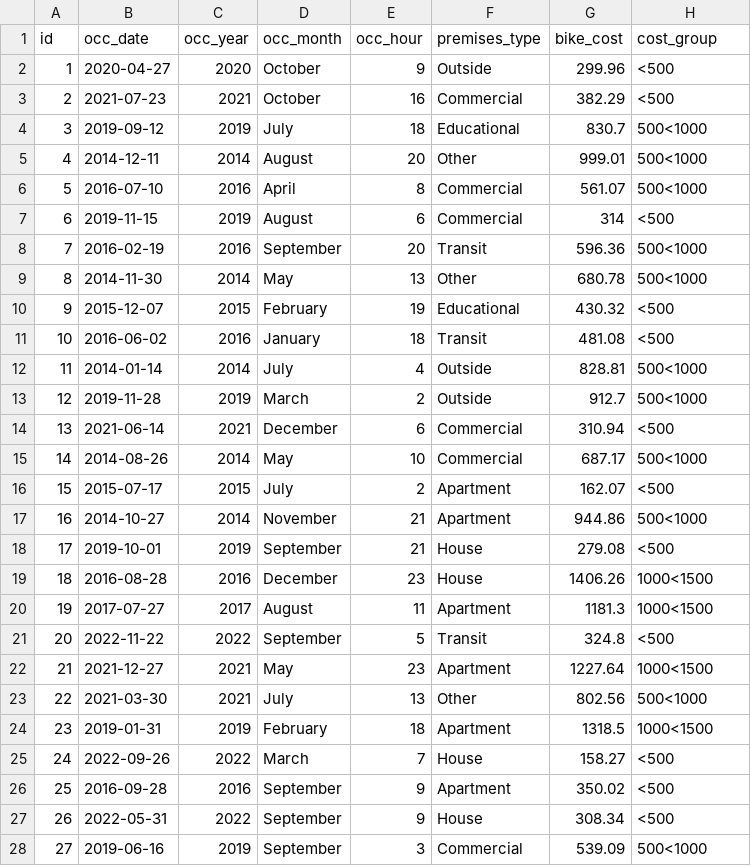
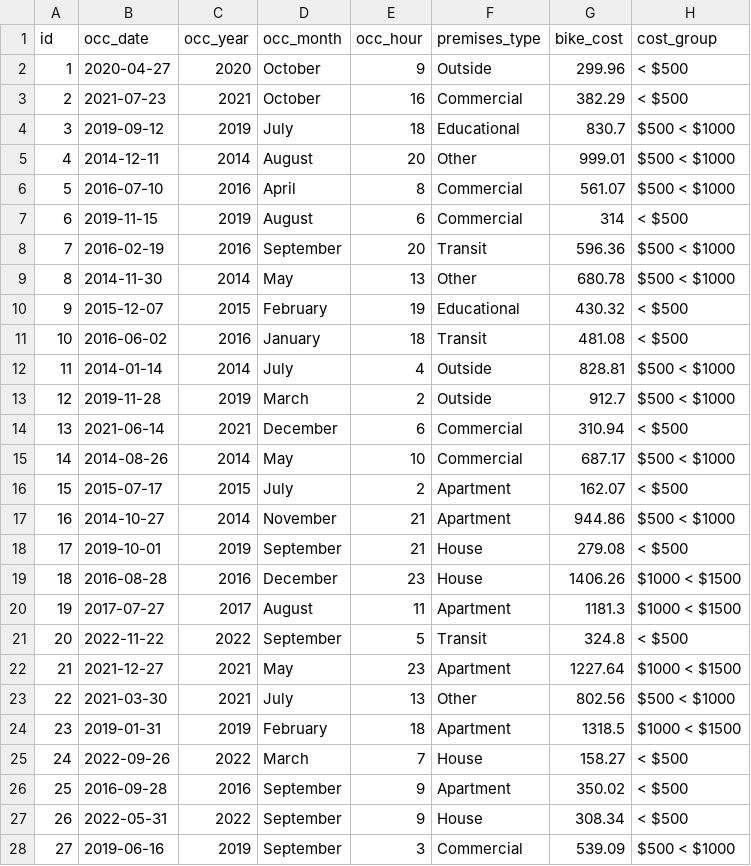
Before and after one commit to tonytto/Investigating-Bicycle-Theft-in-Toronto, a CSV file: data/raw_data/simulated.csv, drawn as a sheet; only a part is shown; the diff covers the shown part only.

```diff
--- a/data/raw_data/simulated.csv
+++ b/data/raw_data/simulated.csv
@@ -1,28 +1,28 @@
 id,occ_date,occ_year,occ_month,occ_hour,premises_type,bike_cost,cost_group
-1,2020-04-27,2020,October,9,Outside,299.96,<500
-2,2021-07-23,2021,October,16,Commercial,382.29,<500
-3,2019-09-12,2019,July,18,Educational,830.7,500<1000
-4,2014-12-11,2014,August,20,Other,999.01,500<1000
-5,2016-07-10,2016,April,8,Commercial,561.07,500<1000
-6,2019-11-15,2019,August,6,Commercial,314,<500
-7,2016-02-19,2016,September,20,Transit,596.36,500<1000
-8,2014-11-30,2014,May,13,Other,680.78,500<1000
-9,2015-12-07,2015,February,19,Educational,430.32,<500
-10,2016-06-02,2016,January,18,Transit,481.08,<500
-11,2014-01-14,2014,July,4,Outside,828.81,500<1000
-12,2019-11-28,2019,March,2,Outside,912.7,500<1000
-13,2021-06-14,2021,December,6,Commercial,310.94,<500
-14,2014-08-26,2014,May,10,Commercial,687.17,500<1000
-15,2015-07-17,2015,July,2,Apartment,162.07,<500
-16,2014-10-27,2014,November,21,Apartment,944.86,500<1000
-17,2019-10-01,2019,September,21,House,279.08,<500
-18,2016-08-28,2016,December,23,House,1406.26,1000<1500
-19,2017-07-27,2017,August,11,Apartment,1181.3,1000<1500
-20,2022-11-22,2022,September,5,Transit,324.8,<500
-21,2021-12-27,2021,May,23,Apartment,1227.64,1000<1500
-22,2021-03-30,2021,July,13,Other,802.56,500<1000
-23,2019-01-31,2019,February,18,Apartment,1318.5,1000<1500
-24,2022-09-26,2022,March,7,House,158.27,<500
-25,2016-09-28,2016,September,9,Apartment,350.02,<500
-26,2022-05-31,2022,September,9,House,308.34,<500
-27,2019-06-16,2019,September,3,Commercial,539.09,500<1000
+1,2020-04-27,2020,October,9,Outside,299.96,< $500
+2,2021-07-23,2021,October,16,Commercial,382.29,< $500
+3,2019-09-12,2019,July,18,Educational,830.7,$500 < $1000
+4,2014-12-11,2014,August,20,Other,999.01,$500 < $1000
+5,2016-07-10,2016,April,8,Commercial,561.07,$500 < $1000
+6,2019-11-15,2019,August,6,Commercial,314,< $500
+7,2016-02-19,2016,September,20,Transit,596.36,$500 < $1000
+8,2014-11-30,2014,May,13,Other,680.78,$500 < $1000
+9,2015-12-07,2015,February,19,Educational,430.32,< $500
+10,2016-06-02,2016,January,18,Transit,481.08,< $500
+11,2014-01-14,2014,July,4,Outside,828.81,$500 < $1000
+12,2019-11-28,2019,March,2,Outside,912.7,$500 < $1000
+13,2021-06-14,2021,December,6,Commercial,310.94,< $500
+14,2014-08-26,2014,May,10,Commercial,687.17,$500 < $1000
+15,2015-07-17,2015,July,2,Apartment,162.07,< $500
+16,2014-10-27,2014,November,21,Apartment,944.86,$500 < $1000
+17,2019-10-01,2019,September,21,House,279.08,< $500
+18,2016-08-28,2016,December,23,House,1406.26,$1000 < $1500
+19,2017-07-27,2017,August,11,Apartment,1181.3,$1000 < $1500
+20,2022-11-22,2022,September,5,Transit,324.8,< $500
+21,2021-12-27,2021,May,23,Apartment,1227.64,$1000 < $1500
+22,2021-03-30,2021,July,13,Other,802.56,$500 < $1000
+23,2019-01-31,2019,February,18,Apartment,1318.5,$1000 < $1500
+24,2022-09-26,2022,March,7,House,158.27,< $500
+25,2016-09-28,2016,September,9,Apartment,350.02,< $500
+26,2022-05-31,2022,September,9,House,308.34,< $500
+27,2019-06-16,2019,September,3,Commercial,539.09,$500 < $1000
```
Also changed, not shown: 73 edited cells elsewhere in this file, 1 other file.
